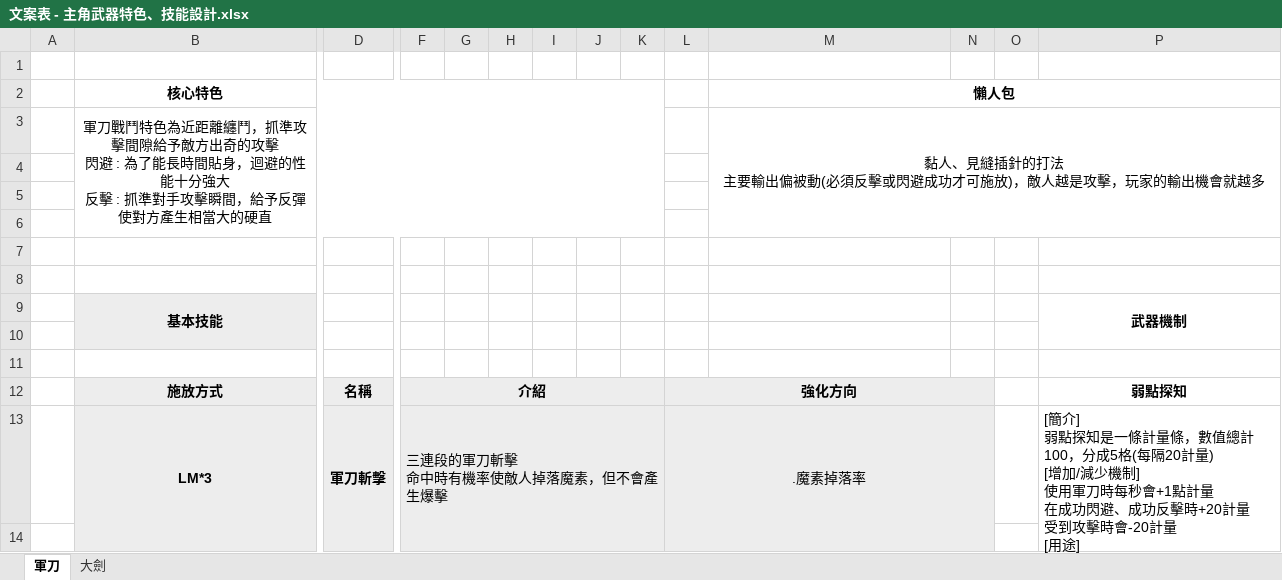
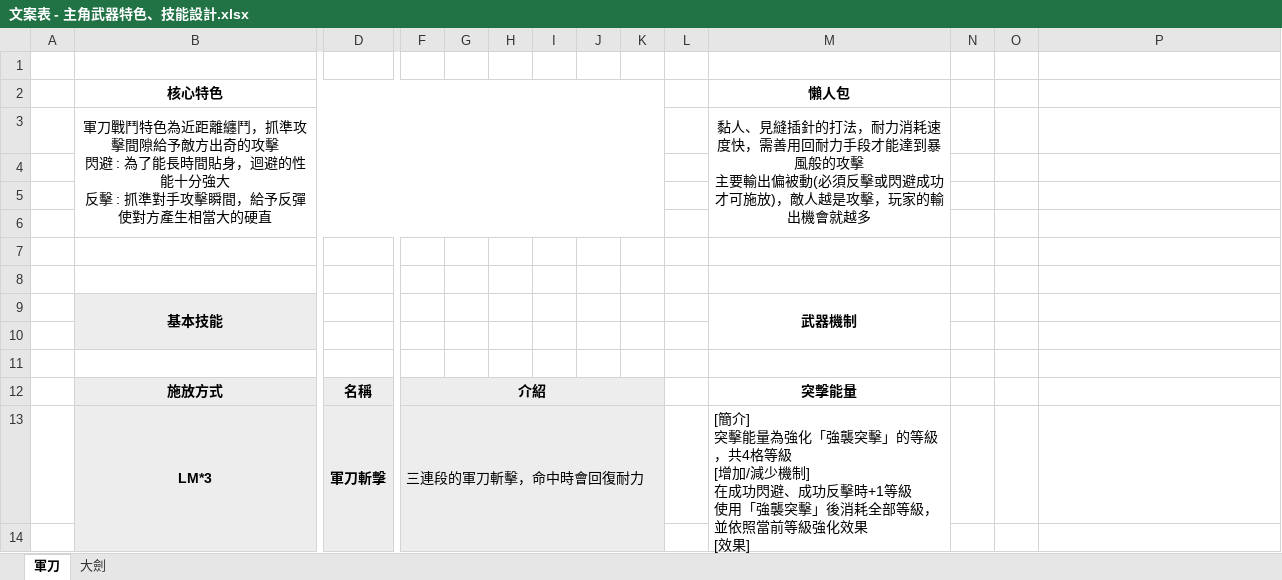
Before and after one commit to s11101133/Plague-Project-Document, an Excel workbook: 文案/文案表 - 主角武器特色、技能設計.xlsx, sheet 軍刀, drawn as a sheet; only a part is shown, gaps mark what is left out; values as stored, in another font and other column widths than the file's, no borders; removed rows and columns are numbered as before the commit, all else as after; rows hold the shown columns only; ↵ is a line break in a cell; the diff covers the shown part only; the diff names each change by its address in the sheet, - before the commit and + after, or states it on an @@ line.

Commit message:
更新武器設計概念

```diff
--- a/文案/文案表 - 主角武器特色、技能設計.xlsx (sheet 軍刀)
+++ b/文案/文案表 - 主角武器特色、技能設計.xlsx (sheet 軍刀)
-M2:P2 merged
-M3 (懶人包): …針的打法 ↵ 主要輸…
+M3 (懶人包): …針的打法，耐力消耗速度快，需善用回耐力手段才能達到暴風般的攻擊 ↵ 主要輸…
-M3:P6 merged
+M3:M6 merged
-row 9:  | 基本技能 |  |  |  |  |  |  |  |  |  |  |  | 武器機制
+row 9:  | 基本技能 |  |  |  |  |  |  |  |  | 武器機制
-L12: 強化方向
+L12: (empty)
-L12:N12 fill: #EDEDED
+L12:N12 fill: none
-L12:N12 merged
-M12 (懶人包): (empty)
+M12 (懶人包): 突擊能量
-P12: 弱點探知
+P12: (empty)
-row 13:  | LM*3 | 軍刀斬擊 | 三連段的軍刀斬擊 ↵ 命中時有機率使敵人掉落魔素，但不會產生爆擊 |  |  |  |  |  | .魔素掉落率 |  |  |  | [簡介] ↵ 弱點探知是一條計量條，數值總計100，分成5格(每隔20計量) ↵ [增加/減少機制] ↵ 使用軍刀時每秒會+1點計量 ↵ 在成功閃避、成功反擊時+20計量 ↵ 受到攻擊時會-20計量 ↵ [用途] ↵ 在施展特殊技能 強襲突擊 後每格計量會轉換成一層 看破Buff ↵ 看破 - 下次可造成爆擊的攻擊絕對會造成爆擊，並減少一層
+row 13:  | LM*3 | 軍刀斬擊 | 三連段的軍刀斬擊，命中時會回復耐力 |  |  |  |  |  |  | [簡介] ↵ 突擊能量為強化「強襲突擊」的等級，共4格等級 ↵ [增加/減少機制] ↵ 在成功閃避、成功反擊時+1等級 ↵ 使用「強襲突擊」後消耗全部等級，並依照當前等級強化效果 ↵ [效果] ↵ 「強襲突擊」命中時回復耐力，回復量依照施展時的能量等級提升，分別為(10/20/35/50)
-L14:N14 fill: #EDEDED
+L14:N14 fill: none
```
Also changed, not shown: 3 added rows, 3 removed rows, 7 edited cells, cell formats and merged cells elsewhere in this sheet.
